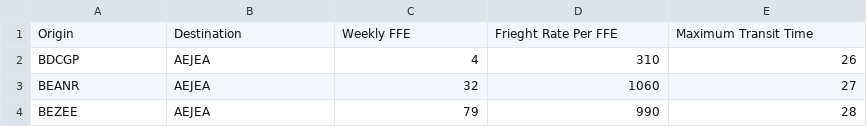
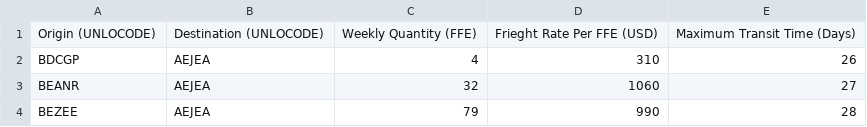
Before and after one commit to harry-honours-2025/linerlib-data, a CSV file: data/original/demands/demand-europe-asia.csv, drawn as a sheet; only a part is shown.

```diff
--- a/data/original/demands/demand-europe-asia.csv
+++ b/data/original/demands/demand-europe-asia.csv
@@ -1,2 +1,2 @@
-Origin,Destination,Weekly FFE,Frieght Rate Per FFE,Maximum Transit Time
+Origin (UNLOCODE),Destination (UNLOCODE),Weekly Quantity (FFE),Frieght Rate Per FFE (USD),Maximum Transit Time (Days)
 BDCGP,AEJEA,4,310,26
```
Also changed, not shown: data/original/demands/demand-pacific.csv, data/original/demands/demand-world-small.csv, 2 other files.
